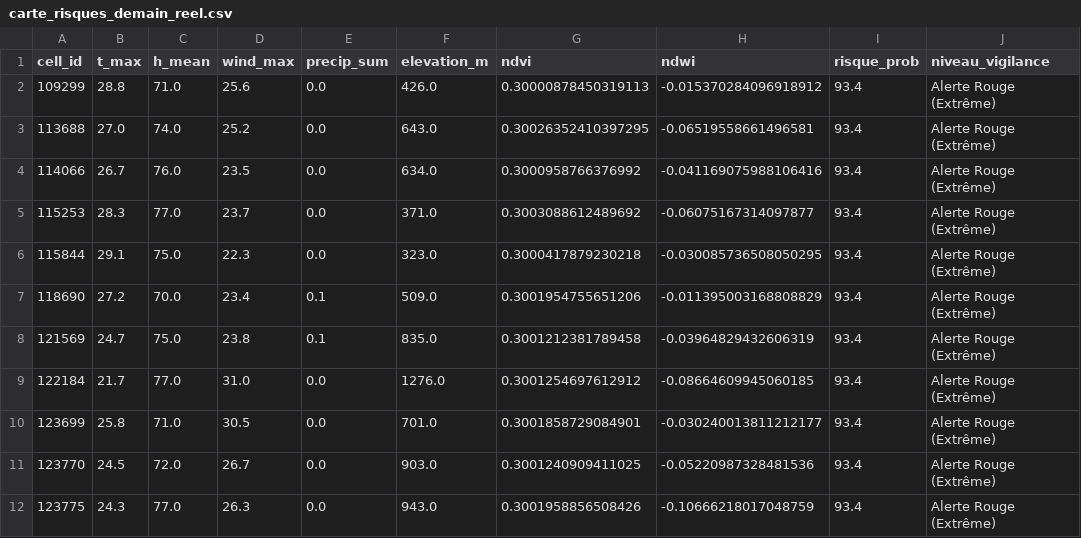
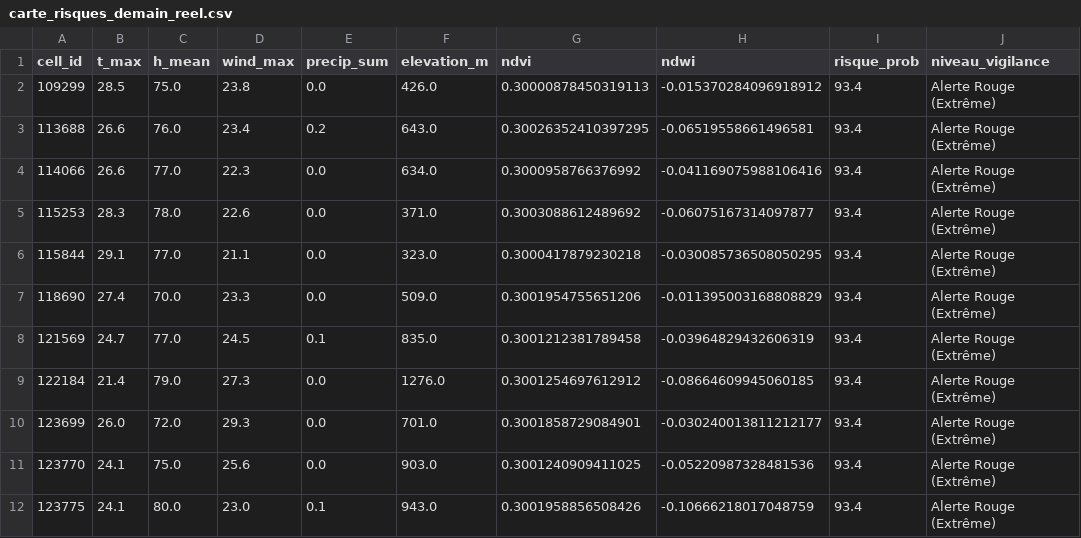
Before and after one commit to Ba7athproject/Tunisia_Fire_Watch, a CSV file: carte_risques_demain_reel.csv, drawn as a sheet; only a part is shown; the diff covers the shown part only; the diff names each change by its address in the sheet, - before the commit and + after, or states it on an @@ line.

```diff
--- a/carte_risques_demain_reel.csv
+++ b/carte_risques_demain_reel.csv
-B2 (t_max): 28.8
+B2 (t_max): 28.5
-C2 (h_mean): 71.0
+C2 (h_mean): 75.0
-D2 (wind_max): 25.6
+D2 (wind_max): 23.8
-B3 (t_max): 27.0
+B3 (t_max): 26.6
-C3 (h_mean): 74.0
+C3 (h_mean): 76.0
-D3 (wind_max): 25.2
+D3 (wind_max): 23.4
-E3 (precip_sum): 0.0
+E3 (precip_sum): 0.2
-B4 (t_max): 26.7
+B4 (t_max): 26.6
-C4 (h_mean): 76.0
+C4 (h_mean): 77.0
-D4 (wind_max): 23.5
+D4 (wind_max): 22.3
-C5 (h_mean): 77.0
+C5 (h_mean): 78.0
-D5 (wind_max): 23.7
+D5 (wind_max): 22.6
-C6 (h_mean): 75.0
+C6 (h_mean): 77.0
-D6 (wind_max): 22.3
+D6 (wind_max): 21.1
-B7 (t_max): 27.2
+B7 (t_max): 27.4
-D7 (wind_max): 23.4
+D7 (wind_max): 23.3
-E7 (precip_sum): 0.1
+E7 (precip_sum): 0.0
-C8 (h_mean): 75.0
+C8 (h_mean): 77.0
-D8 (wind_max): 23.8
+D8 (wind_max): 24.5
-B9 (t_max): 21.7
+B9 (t_max): 21.4
-C9 (h_mean): 77.0
+C9 (h_mean): 79.0
-D9 (wind_max): 31.0
+D9 (wind_max): 27.3
-B10 (t_max): 25.8
+B10 (t_max): 26.0
-C10 (h_mean): 71.0
+C10 (h_mean): 72.0
-D10 (wind_max): 30.5
+D10 (wind_max): 29.3
-B11 (t_max): 24.5
+B11 (t_max): 24.1
-C11 (h_mean): 72.0
+C11 (h_mean): 75.0
-D11 (wind_max): 26.7
+D11 (wind_max): 25.6
-B12 (t_max): 24.3
+B12 (t_max): 24.1
-C12 (h_mean): 77.0
+C12 (h_mean): 80.0
-D12 (wind_max): 26.3
+D12 (wind_max): 23.0
-E12 (precip_sum): 0.0
+E12 (precip_sum): 0.1
```
Also changed, not shown: 112 edited cells elsewhere in this file.
